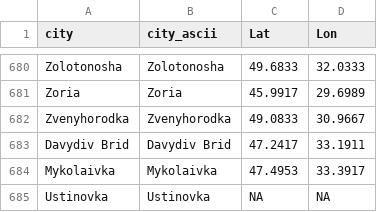
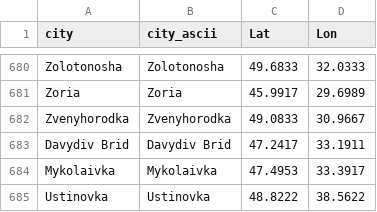
Before and after one commit to vi-enne/controlCitiesUkraine, a CSV file: ukraineCities.csv, drawn as a sheet; only a part is shown, gaps mark what is left out.

Commit message:
Update ukraineCities.csv

```diff
--- a/ukraineCities.csv
+++ b/ukraineCities.csv
@@ -684,2 +684,2 @@
 "Mykolaivka","Mykolaivka",47.4953,33.3917
-"Ustinovka","Ustinovka",NA,NA
+"Ustinovka","Ustinovka",48.8222,38.5622
```
